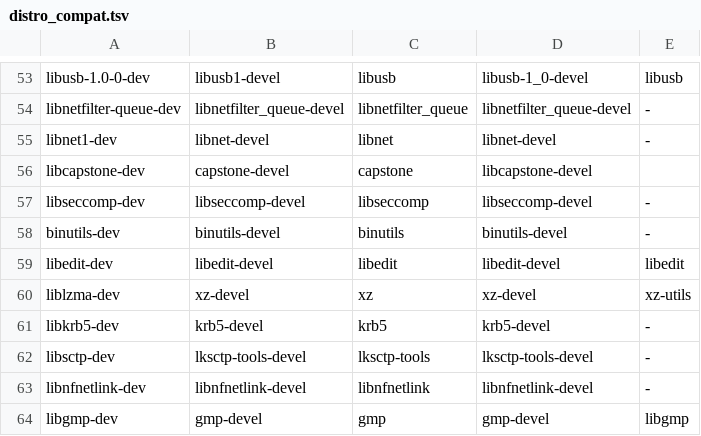
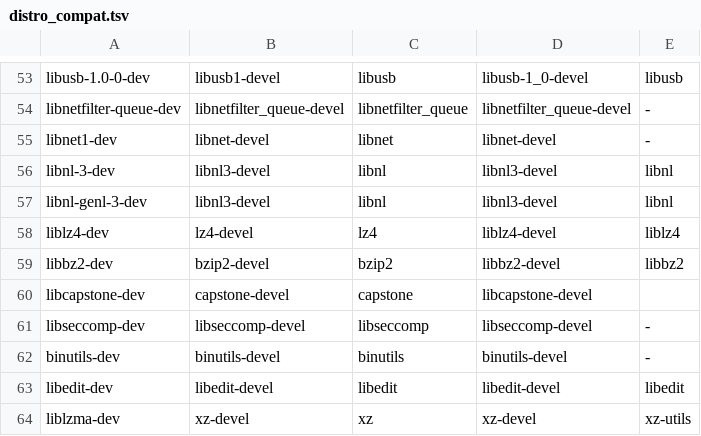
Before and after one commit to 26zl/cybersec-toolkit, a TSV file: lib/distro_compat.tsv, drawn as a sheet; only a part is shown, gaps mark what is left out; the shorter side is filled out with more unchanged rows.

```diff
--- a/lib/distro_compat.tsv
+++ b/lib/distro_compat.tsv
@@ -55,2 +55,6 @@ libnetfilter-queue-dev	libnetfilter_queue-devel	libnetfilter_queue	libnetfilter_
 libnet1-dev	libnet-devel	libnet	libnet-devel	-
+libnl-3-dev	libnl3-devel	libnl	libnl3-devel	libnl
+libnl-genl-3-dev	libnl3-devel	libnl	libnl3-devel	libnl
+liblz4-dev	lz4-devel	lz4	liblz4-devel	liblz4
+libbz2-dev	bzip2-devel	bzip2	libbz2-devel	libbz2
 libcapstone-dev	capstone-devel	capstone	libcapstone-devel	
```
Also changed, not shown: 5 other files.
